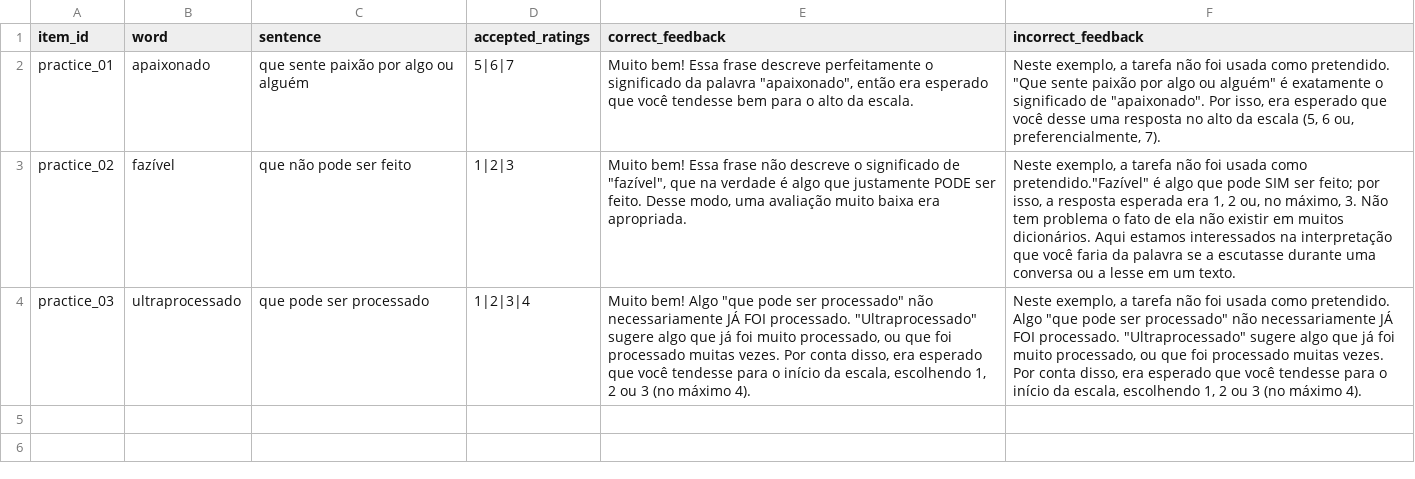
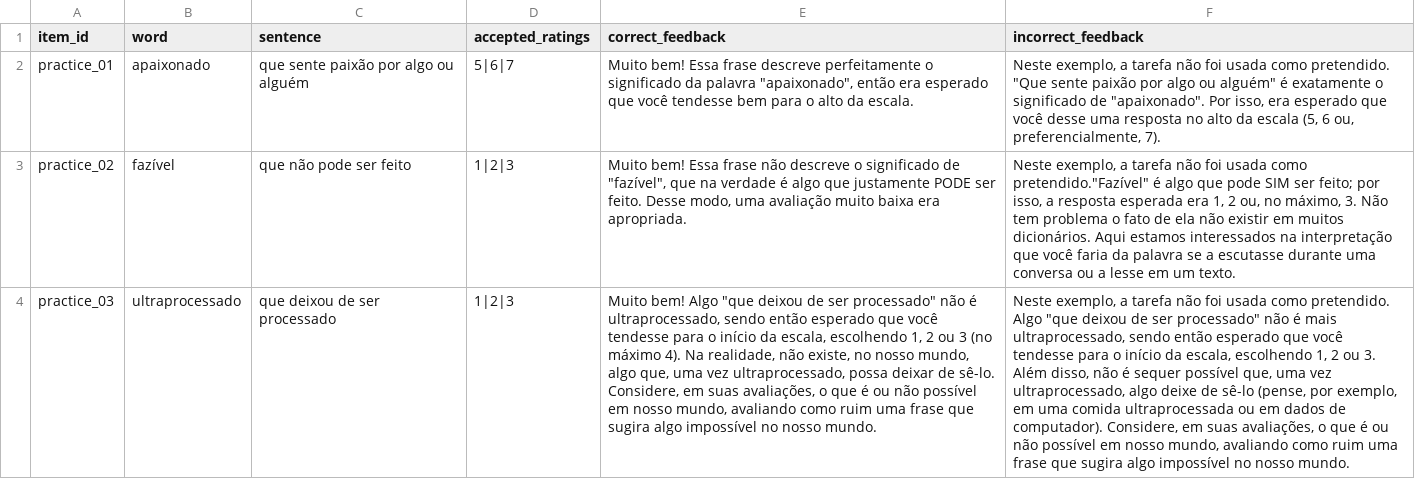
Before and after one commit to juliacataldo/language-experiments, a CSV file: Exp1.2/prolific/practice_stimuli.csv, drawn as a sheet; the diff names each change by its address in the sheet, - before the commit and + after, or states it on an @@ line.

Commit message:
updating practice_stimuli.csv

```diff
--- a/Exp1.2/prolific/practice_stimuli.csv
+++ b/Exp1.2/prolific/practice_stimuli.csv
-C4 (sentence): que pode ser processado
+C4 (sentence): que deixou de ser processado
-D4 (accepted_ratings): 1|2|3|4
+D4 (accepted_ratings): 1|2|3
-E4 (correct_feedback): …Algo "que pode ser processado" não necessariamente JÁ FOI processado. "Ultraprocessado" sugere algo que já foi muito processado, ou que foi processado muitas vezes. Por conta disso, era esperado que você tendesse para o início da escala, escolhendo 1, 2 ou 3 (no máximo 4).
+E4 (correct_feedback): …Algo "que deixou de ser processado" não é ultraprocessado, sendo então esperado que você tendesse para o início da escala, escolhendo 1, 2 ou 3 (no máximo 4). Na realidade, não existe, no nosso mundo, algo que, uma vez ultraprocessado, possa deixar de sê-lo. Considere, em suas avaliações, o que é ou não possível em nosso mundo, avaliando como ruim uma frase que sugira algo impossível no nosso mundo.
-F4 (incorrect_feedback): …Algo "que pode ser processado" não necessariamente JÁ FOI processado. "Ultraprocessado" sugere algo que já foi muito processado, ou que foi processado muitas vezes. Por conta disso, era esperado que você tendesse para o início da escala, escolhendo 1, 2 ou 3 (no máximo 4).
+F4 (incorrect_feedback): …Algo "que deixou de ser processado" não é mais ultraprocessado, sendo então esperado que você tendesse para o início da escala, escolhendo 1, 2 ou 3. Além disso, não é sequer possível que, uma vez ultraprocessado, algo deixe de sê-lo (pense, por exemplo, em uma comida ultraprocessada ou em dados de computador). Considere, em suas avaliações, o que é ou não possível em nosso mundo, avaliando como ruim uma frase que sugira algo impossível no nosso mundo.
```
